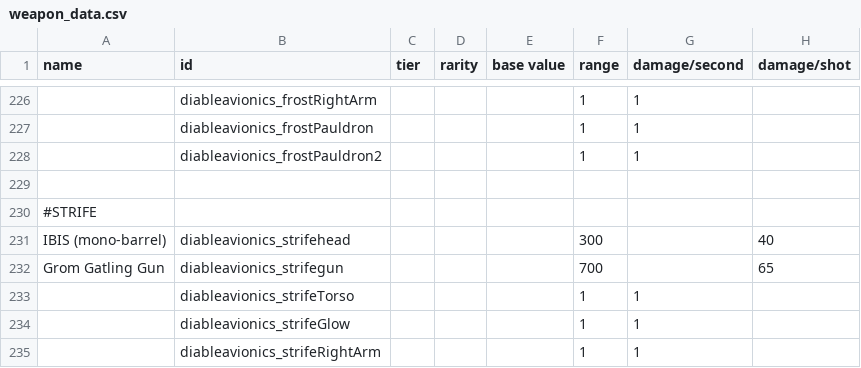
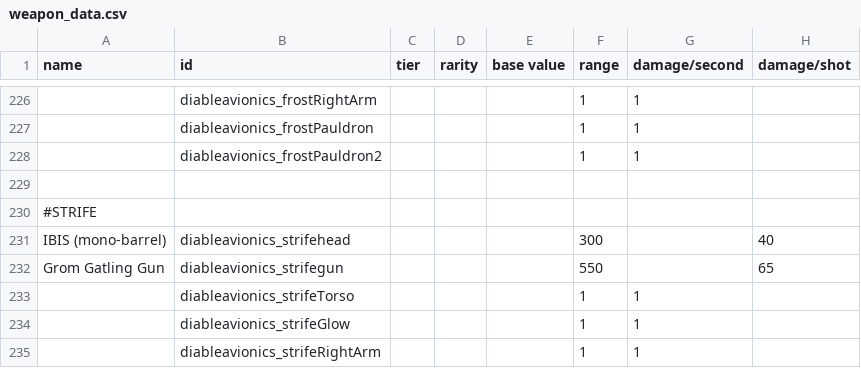
Before and after one commit to CaymonJoestar/Diable-Avionics, a CSV file: data/weapons/weapon_data.csv, drawn as a sheet; only a part is shown, gaps mark what is left out; the diff names each change by its address in the sheet, - before the commit and + after, or states it on an @@ line.

Commit message:
Update weapon_data.csv

```diff
--- a/data/weapons/weapon_data.csv
+++ b/data/weapons/weapon_data.csv
-F232 (range): 700
+F232 (range): 550
```
